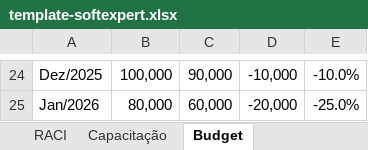
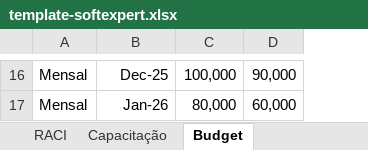
Before and after one commit to Lucas7Fernandes/Softexpert, an Excel workbook: template-softexpert.xlsx, sheet Budget, drawn as a sheet; only a part is shown, gaps mark what is left out; values as stored, in another font and other column widths than the file's, no borders; removed rows and columns are numbered as before the commit, all else as after; the diff covers the shown part only; the diff names each change by its address in the sheet, - before the commit and + after, or states it on an @@ line.

```diff
--- a/template-softexpert.xlsx (sheet Budget)
+++ b/template-softexpert.xlsx (sheet Budget)
+column A, rows 16-17: Mensal | Mensal
-column D, rows 24-25: -10,000 | -20,000
-column E, rows 24-25: -10.0% | -25.0%
-B16: Dez/2025
+B16: Dec-25
-B17: Jan/2026
+B17: Jan-26
```
Also changed, not shown: 1 added row, 9 removed rows, 7 edited cells and cell formats elsewhere in this sheet.
